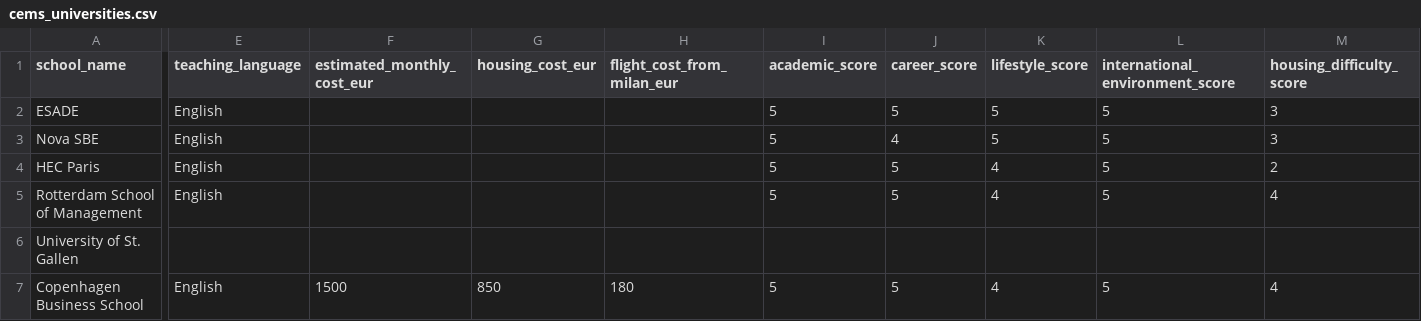
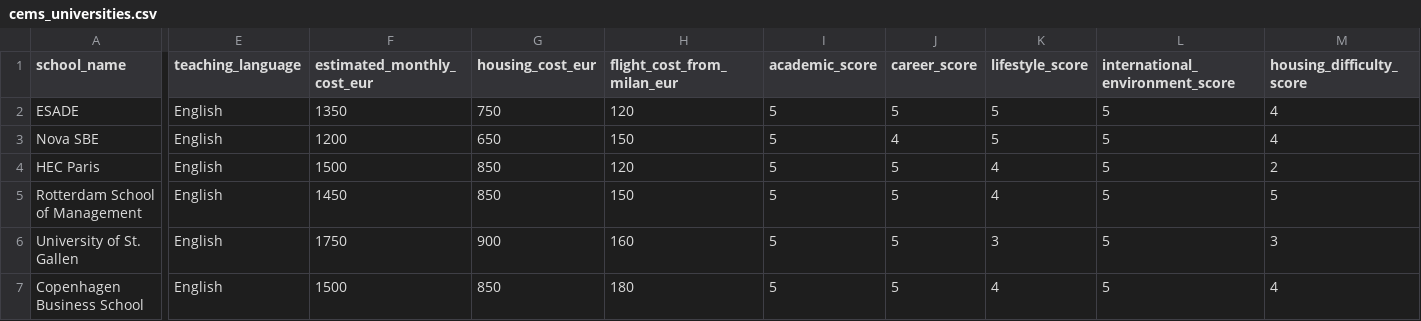
Before and after one commit to namimacelloni-ui/cems-exchange-optimizer, a CSV file: data/raw/cems_universities.csv, drawn as a sheet; only a part is shown, gaps mark what is left out; the diff covers the shown part only; the diff names each change by its address in the sheet, - before the commit and + after, or states it on an @@ line.

Commit message:
Add complete prototype university dataset

```diff
--- a/data/raw/cems_universities.csv
+++ b/data/raw/cems_universities.csv
-F2 (estimated_monthly_cost_eur): (empty)
+F2 (estimated_monthly_cost_eur): 1350
-G2 (housing_cost_eur): (empty)
+G2 (housing_cost_eur): 750
-H2 (flight_cost_from_milan_eur): (empty)
+H2 (flight_cost_from_milan_eur): 120
-M2:M3 (housing_difficulty_score): 3
+M2:M3 (housing_difficulty_score): 4
-F3 (estimated_monthly_cost_eur): (empty)
+F3 (estimated_monthly_cost_eur): 1200
-G3 (housing_cost_eur): (empty)
+G3 (housing_cost_eur): 650
-H3 (flight_cost_from_milan_eur): (empty)
+H3 (flight_cost_from_milan_eur): 150
-F4 (estimated_monthly_cost_eur): (empty)
+F4 (estimated_monthly_cost_eur): 1500
-G4:G5 (housing_cost_eur): (empty)
+G4:G5 (housing_cost_eur): 850
-H4 (flight_cost_from_milan_eur): (empty)
+H4 (flight_cost_from_milan_eur): 120
-F5 (estimated_monthly_cost_eur): (empty)
+F5 (estimated_monthly_cost_eur): 1450
-H5 (flight_cost_from_milan_eur): (empty)
+H5 (flight_cost_from_milan_eur): 150
-M5 (housing_difficulty_score): 4
+M5 (housing_difficulty_score): 5
-E6 (teaching_language): (empty)
+E6 (teaching_language): English
-F6 (estimated_monthly_cost_eur): (empty)
+F6 (estimated_monthly_cost_eur): 1750
-G6 (housing_cost_eur): (empty)
+G6 (housing_cost_eur): 900
-H6 (flight_cost_from_milan_eur): (empty)
+H6 (flight_cost_from_milan_eur): 160
-I6 (academic_score): (empty)
+I6 (academic_score): 5
-J6 (career_score): (empty)
+J6 (career_score): 5
-K6 (lifestyle_score): (empty)
+K6 (lifestyle_score): 3
-L6 (international_environment_score): (empty)
+L6 (international_environment_score): 5
-M6 (housing_difficulty_score): (empty)
+M6 (housing_difficulty_score): 3
```
Also changed, not shown: 111 edited cells elsewhere in this file.
